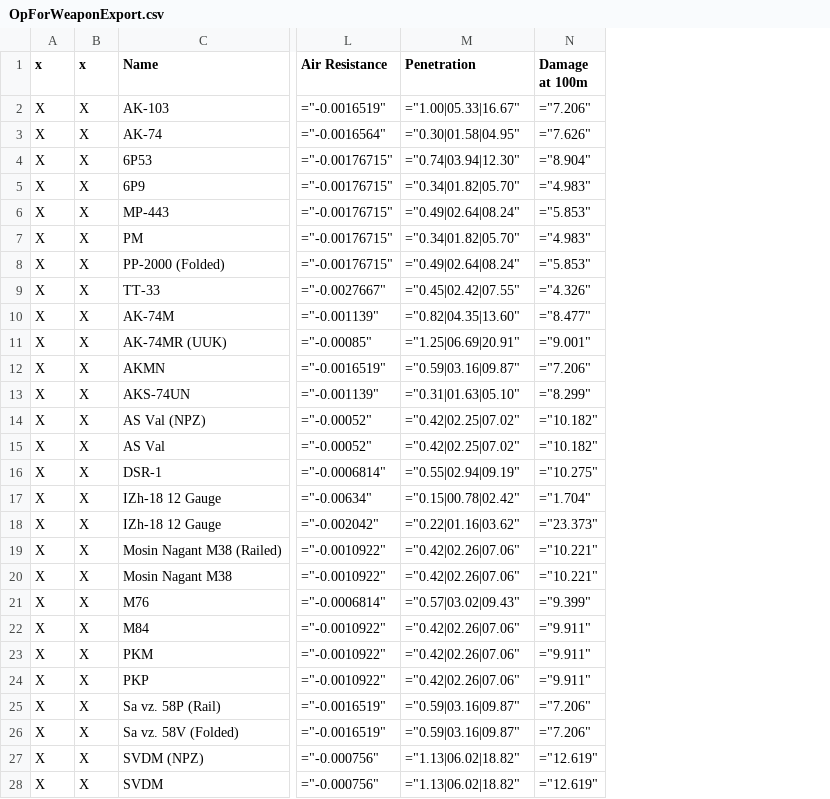
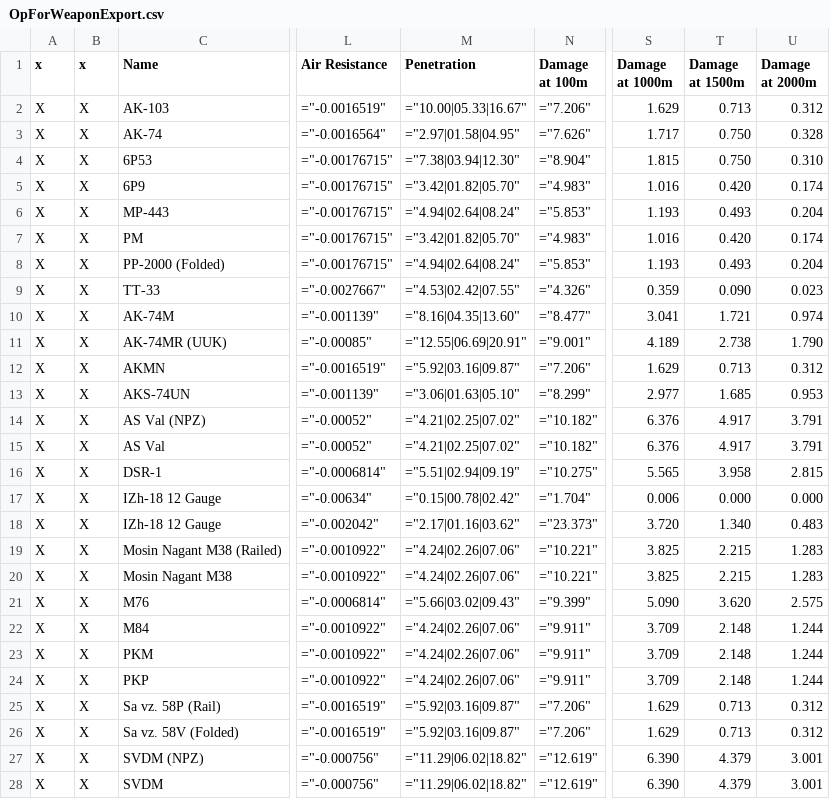
Before and after one commit to lukegotjellyfish/Arma-Class-Exporter, a CSV file: Exports/OpForWeaponExport.csv, drawn as a sheet; only a part is shown, gaps mark what is left out; the diff covers the shown part only; the diff names each change by its address in the sheet, - before the commit and + after, or states it on an @@ line.

Commit message:
Update OpForWeaponExport.csv

```diff
--- a/Exports/OpForWeaponExport.csv
+++ b/Exports/OpForWeaponExport.csv
+column S (Damage at 1000m), rows 2-28: 1.629 | 1.717 | 1.815 | 1.016 | 1.193 | 1.016 | 1.193 | 0.359 | 3.041 | 4.189 | 1.629 | 2.977 | 6.376 | 6.376 | 5.565 | 0.006 | 3.720 | 3.825 | 3.825 | 5.090 | 3.709 | 3.709 | 3.709 | 1.629 | 1.629 | 6.390 | 6.390
+column T (Damage at 1500m), rows 2-28: 0.713 | 0.750 | 0.750 | 0.420 | 0.493 | 0.420 | 0.493 | 0.090 | 1.721 | 2.738 | 0.713 | 1.685 | 4.917 | 4.917 | 3.958 | 0.000 | 1.340 | 2.215 | 2.215 | 3.620 | 2.148 | 2.148 | 2.148 | 0.713 | 0.713 | 4.379 | 4.379
+column U (Damage at 2000m), rows 2-28: 0.312 | 0.328 | 0.310 | 0.174 | 0.204 | 0.174 | 0.204 | 0.023 | 0.974 | 1.790 | 0.312 | 0.953 | 3.791 | 3.791 | 2.815 | 0.000 | 0.483 | 1.283 | 1.283 | 2.575 | 1.244 | 1.244 | 1.244 | 0.312 | 0.312 | 3.001 | 3.001
-M2 (Penetration): ="1.00|05.33|16.67"
+M2 (Penetration): ="10.00|05.33|16.67"
-M3 (Penetration): ="0.30|01.58|04.95"
+M3 (Penetration): ="2.97|01.58|04.95"
-M4 (Penetration): ="0.74|03.94|12.30"
+M4 (Penetration): ="7.38|03.94|12.30"
-M5 (Penetration): ="0.34|01.82|05.70"
+M5 (Penetration): ="3.42|01.82|05.70"
-M6 (Penetration): ="0.49|02.64|08.24"
+M6 (Penetration): ="4.94|02.64|08.24"
-M7 (Penetration): ="0.34|01.82|05.70"
+M7 (Penetration): ="3.42|01.82|05.70"
-M8 (Penetration): ="0.49|02.64|08.24"
+M8 (Penetration): ="4.94|02.64|08.24"
-M9 (Penetration): ="0.45|02.42|07.55"
+M9 (Penetration): ="4.53|02.42|07.55"
-M10 (Penetration): ="0.82|04.35|13.60"
+M10 (Penetration): ="8.16|04.35|13.60"
-M11 (Penetration): ="1.25|06.69|20.91"
+M11 (Penetration): ="12.55|06.69|20.91"
-M12 (Penetration): ="0.59|03.16|09.87"
+M12 (Penetration): ="5.92|03.16|09.87"
-M13 (Penetration): ="0.31|01.63|05.10"
+M13 (Penetration): ="3.06|01.63|05.10"
-M14:M15 (Penetration): ="0.42|02.25|07.02"
+M14:M15 (Penetration): ="4.21|02.25|07.02"
-M16 (Penetration): ="0.55|02.94|09.19"
+M16 (Penetration): ="5.51|02.94|09.19"
-M18 (Penetration): ="0.22|01.16|03.62"
+M18 (Penetration): ="2.17|01.16|03.62"
-M19:M20 (Penetration): ="0.42|02.26|07.06"
+M19:M20 (Penetration): ="4.24|02.26|07.06"
-M21 (Penetration): ="0.57|03.02|09.43"
+M21 (Penetration): ="5.66|03.02|09.43"
-M22:M24 (Penetration): ="0.42|02.26|07.06"
+M22:M24 (Penetration): ="4.24|02.26|07.06"
-M25:M26 (Penetration): ="0.59|03.16|09.87"
+M25:M26 (Penetration): ="5.92|03.16|09.87"
-M27:M28 (Penetration): ="1.13|06.02|18.82"
+M27:M28 (Penetration): ="11.29|06.02|18.82"
```
Also changed, not shown: 4 edited cells elsewhere in this file.
